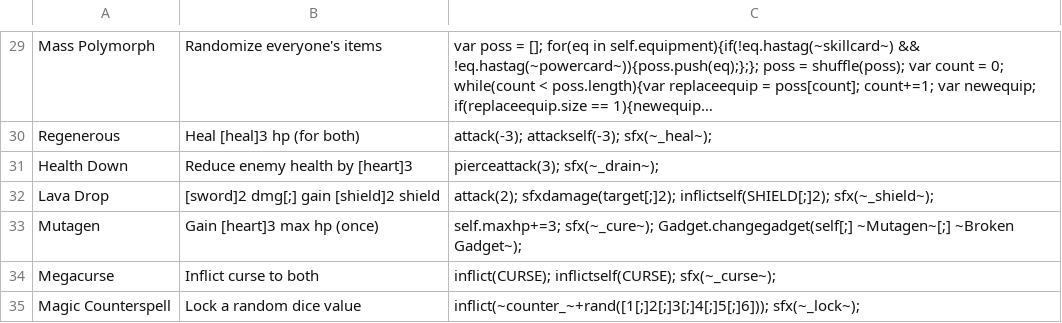
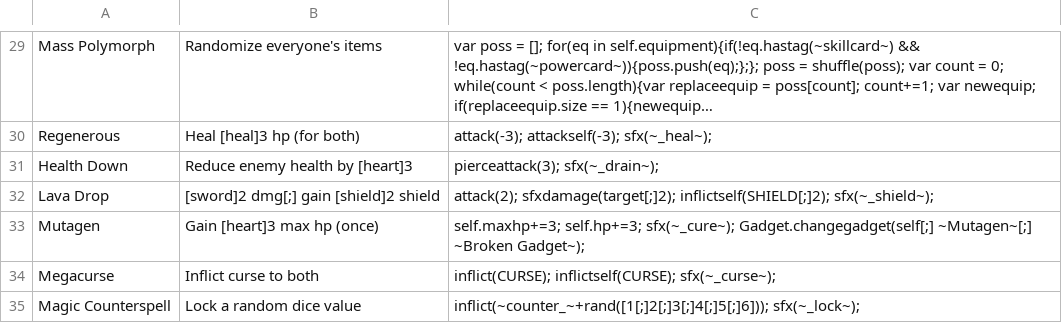
Before and after one commit to JuniorUdale/MoreFluff, a CSV file: _append/data/text/skills.csv, drawn as a sheet; only a part is shown, gaps mark what is left out; long unchanged cells end in ….

```diff
--- a/_append/data/text/skills.csv
+++ b/_append/data/text/skills.csv
@@ -32,3 +32,3 @@ Health Down,Reduce enemy health by [heart]3,pierceattack(3); sfx(~_drain~);
 Lava Drop,[sword]2 dmg[;] gain [shield]2 shield,attack(2); sfxdamage(target[;]2); inflictself(SHIELD[;]2); sfx(~_shield~);
-Mutagen,Gain [heart]3 max hp (once),self.maxhp+=3; sfx(~_cure~); Gadget.changegadget(self[;] ~Mutagen~[;] ~Broken Gadget~);
+Mutagen,Gain [heart]3 max hp (once),self.maxhp+=3; self.hp+=3; sfx(~_cure~); Gadget.changegadget(self[;] ~Mutagen~[;] ~Broken Gadget~);
 Megacurse,Inflict curse to both,inflict(CURSE); inflictself(CURSE); sfx(~_curse~);
```
Also changed, not shown: _append/data/text/equipment.csv, _append/data/text/statuseffects.csv, 5 other files.
